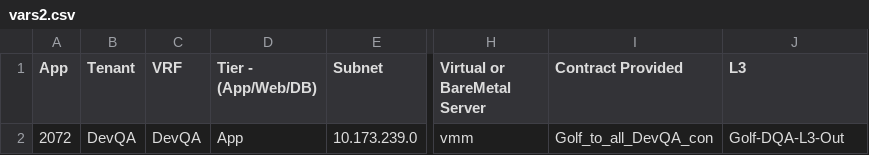
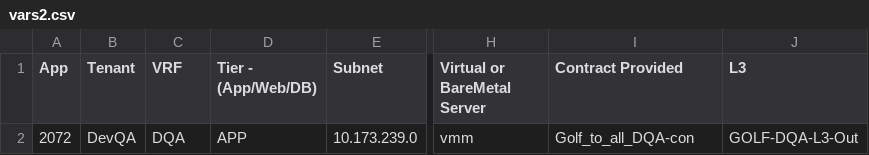
Before and after one commit to agrwnmn/ACI_Sandbox_Testing, a CSV file: Version3.1/input/vars2.csv, drawn as a sheet; only a part is shown, gaps mark what is left out; the diff names each change by its address in the sheet, - before the commit and + after, or states it on an @@ line.

Commit message:
Update 10-16-20 lc

```diff
--- a/Version3.1/input/vars2.csv
+++ b/Version3.1/input/vars2.csv
-C2 (VRF): DevQA
+C2 (VRF): DQA
-D2 (Tier - (App/Web/DB)): App
+D2 (Tier - (App/Web/DB)): APP
-I2 (Contract Provided): Golf_to_all_DevQA_con
+I2 (Contract Provided): Golf_to_all_DQA-con
-J2 (L3): Golf-DQA-L3-Out
+J2 (L3): GOLF-DQA-L3-Out
```
